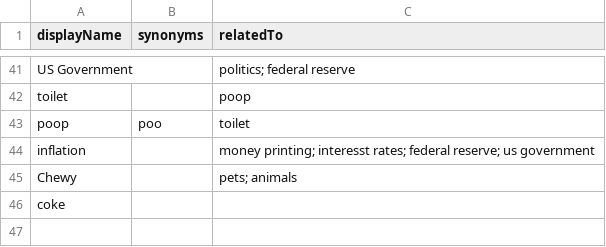
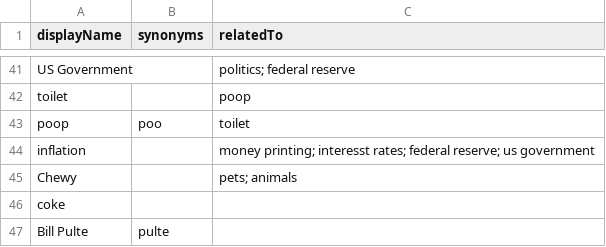
Before and after one commit to jergy2/gme-timeline, a CSV file: src/assets/data/tag-associations.csv, drawn as a sheet; only a part is shown, gaps mark what is left out; the diff names each change by its address in the sheet, - before the commit and + after, or states it on an @@ line.

```diff
--- a/src/assets/data/tag-associations.csv
+++ b/src/assets/data/tag-associations.csv
+row 47: Bill Pulte | pulte
```
Also changed, not shown: src/assets/data/quarterly-results.csv, 13 other files.
